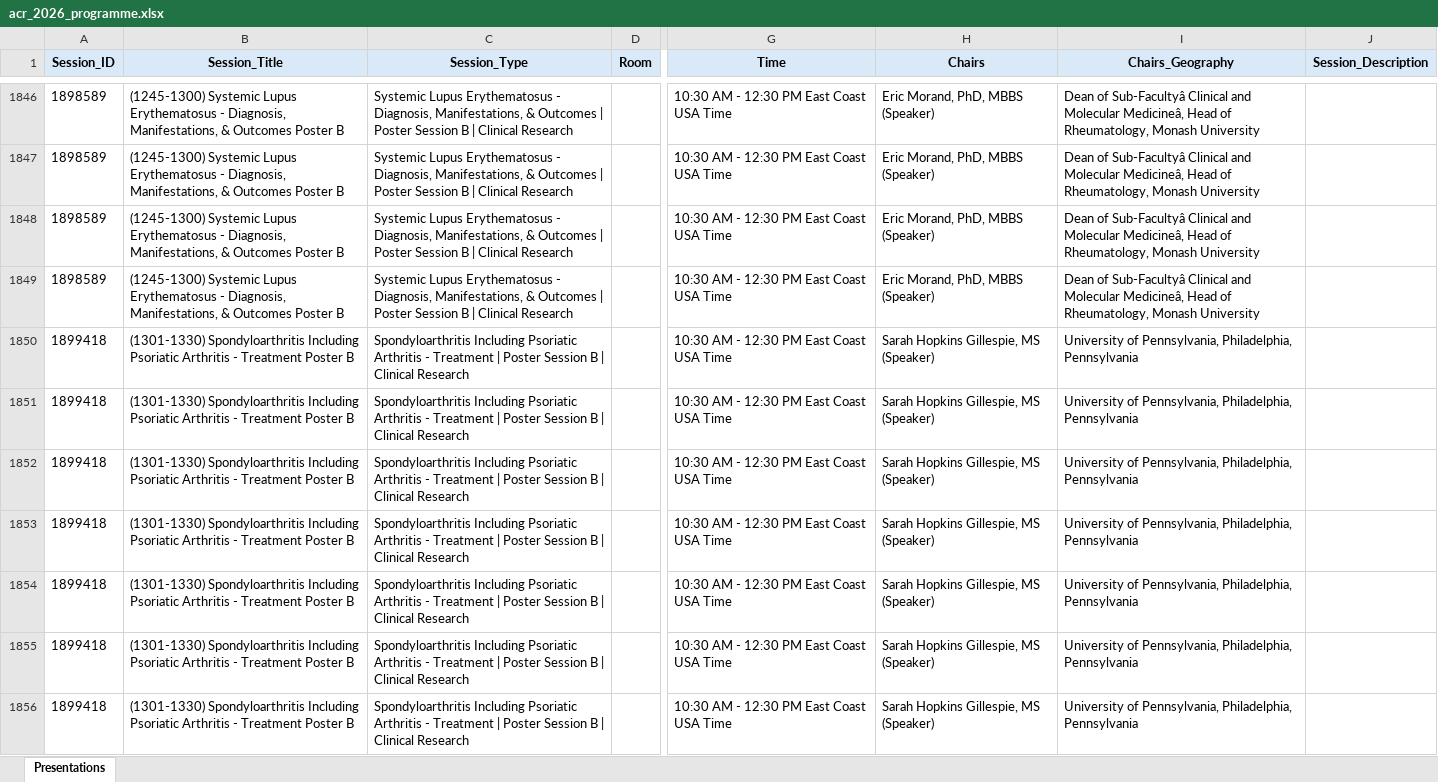
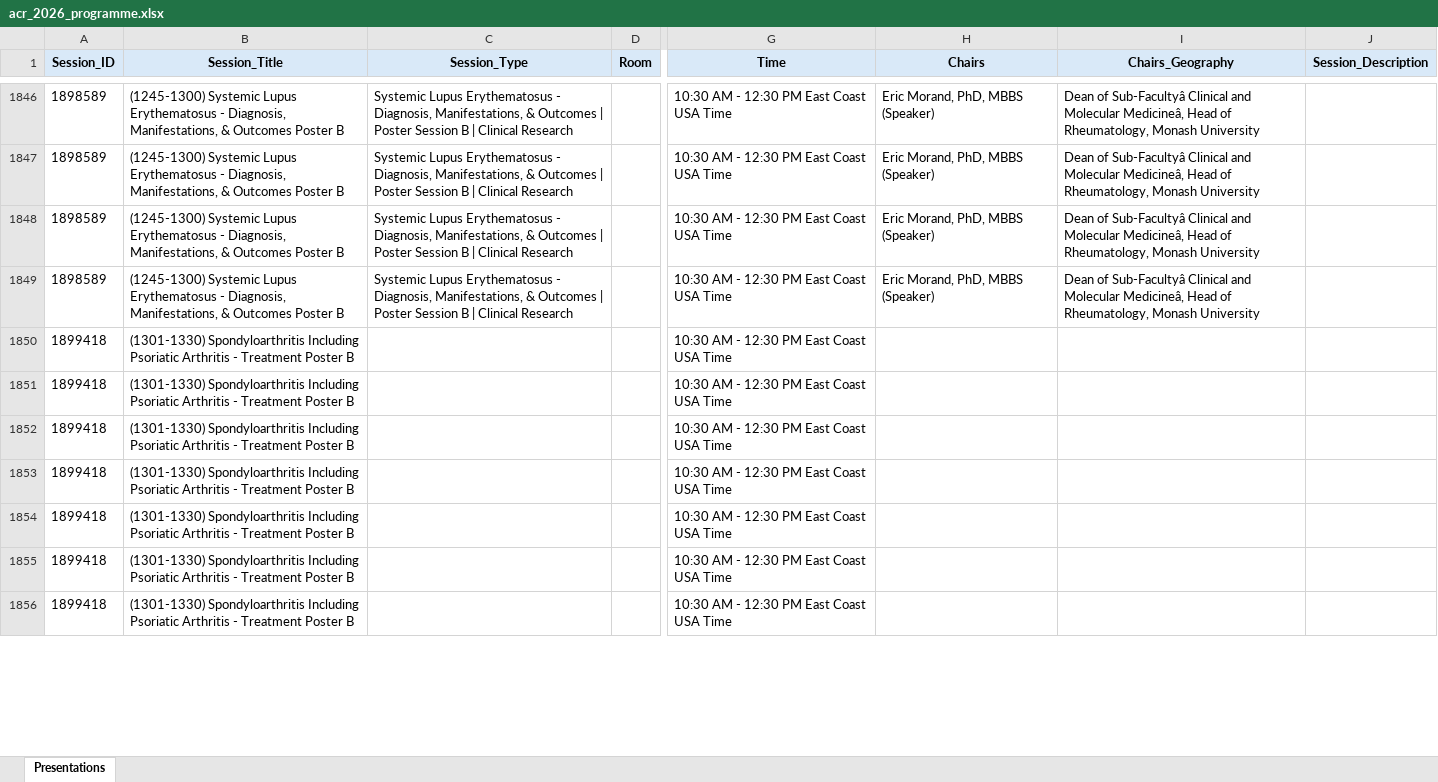
Before and after one commit to saksham-phs/ACR_Scraper, an Excel workbook: output/acr_2026_programme.xlsx, sheet Presentations, drawn as a sheet; only a part is shown, gaps mark what is left out; values as stored, in another font and other column widths than the file's, no borders; the diff covers the shown part only; the diff names each change by its address in the sheet, - before the commit and + after, or states it on an @@ line.

```diff
--- a/output/acr_2026_programme.xlsx (sheet Presentations)
+++ b/output/acr_2026_programme.xlsx (sheet Presentations)
-C1850:C1856 (Session_Type): Spondyloarthritis Including Psoriatic Arthritis - Treatment | Poster Session B | Clinical Research
+C1850:C1856 (Session_Type): (empty)
-H1850:H1856 (Chairs): Sarah Hopkins Gillespie, MS (Speaker)
+H1850:H1856 (Chairs): (empty)
-I1850:I1856 (Chairs_Geography): University of Pennsylvania, Philadelphia, Pennsylvania
+I1850:I1856 (Chairs_Geography): (empty)
```
Also changed, not shown: 1708 edited cells elsewhere in this sheet, 1 other file.
